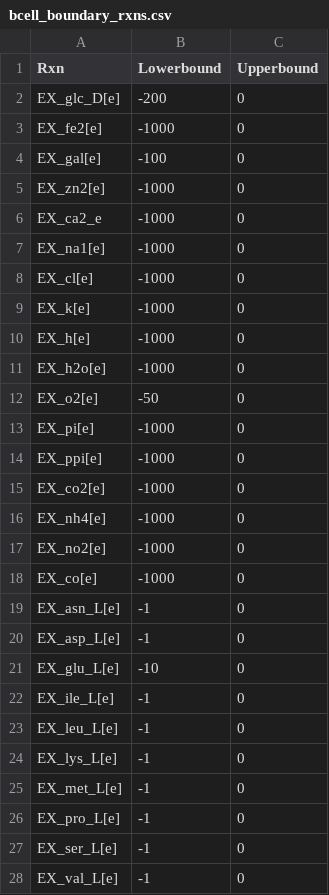
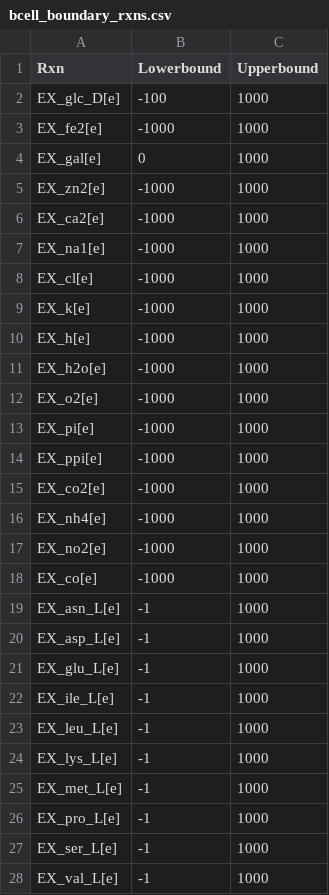
Before and after one commit to HelikarLab/COMO, a CSV file: work/data/boundary_rxns/bcell_boundary_rxns.csv, drawn as a sheet; only a part is shown; the diff covers the shown part only.

Commit message:
[update] other media conditions

```diff
--- a/work/data/boundary_rxns/bcell_boundary_rxns.csv
+++ b/work/data/boundary_rxns/bcell_boundary_rxns.csv
@@ -1,28 +1,28 @@
 Rxn,Lowerbound,Upperbound
-EX_glc_D[e],-200,0
-EX_fe2[e],-1000,0
-EX_gal[e],-100,0
-EX_zn2[e],-1000,0
-EX_ca2_e,-1000,0
-EX_na1[e],-1000,0
-EX_cl[e],-1000,0
-EX_k[e],-1000,0
-EX_h[e],-1000,0
-EX_h2o[e],-1000,0
-EX_o2[e],-50,0
-EX_pi[e],-1000,0
-EX_ppi[e],-1000,0
-EX_co2[e],-1000,0
-EX_nh4[e],-1000,0
-EX_no2[e],-1000,0
-EX_co[e],-1000,0
-EX_asn_L[e],-1,0
-EX_asp_L[e],-1,0
-EX_glu_L[e],-10,0
-EX_ile_L[e],-1,0
-EX_leu_L[e],-1,0
-EX_lys_L[e],-1,0
-EX_met_L[e],-1,0
-EX_pro_L[e],-1,0
-EX_ser_L[e],-1,0
-EX_val_L[e],-1,0
+EX_glc_D[e],-100,1000
+EX_fe2[e],-1000,1000
+EX_gal[e],0,1000
+EX_zn2[e],-1000,1000
+EX_ca2[e],-1000,1000
+EX_na1[e],-1000,1000
+EX_cl[e],-1000,1000
+EX_k[e],-1000,1000
+EX_h[e],-1000,1000
+EX_h2o[e],-1000,1000
+EX_o2[e],-1000,1000
+EX_pi[e],-1000,1000
+EX_ppi[e],-1000,1000
+EX_co2[e],-1000,1000
+EX_nh4[e],-1000,1000
+EX_no2[e],-1000,1000
+EX_co[e],-1000,1000
+EX_asn_L[e],-1,1000
+EX_asp_L[e],-1,1000
+EX_glu_L[e],-1,1000
+EX_ile_L[e],-1,1000
+EX_leu_L[e],-1,1000
+EX_lys_L[e],-1,1000
+EX_met_L[e],-1,1000
+EX_pro_L[e],-1,1000
+EX_ser_L[e],-1,1000
+EX_val_L[e],-1,1000
```
Also changed, not shown: 67 edited cells elsewhere in this file.
